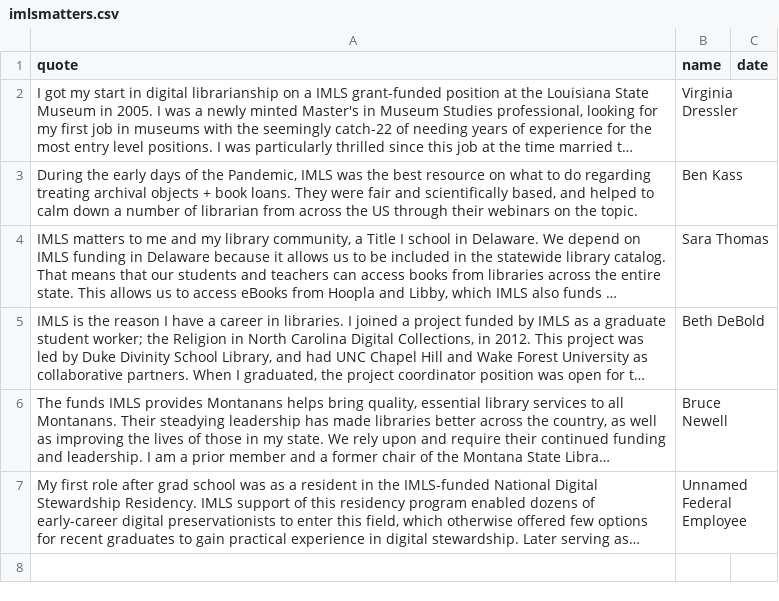
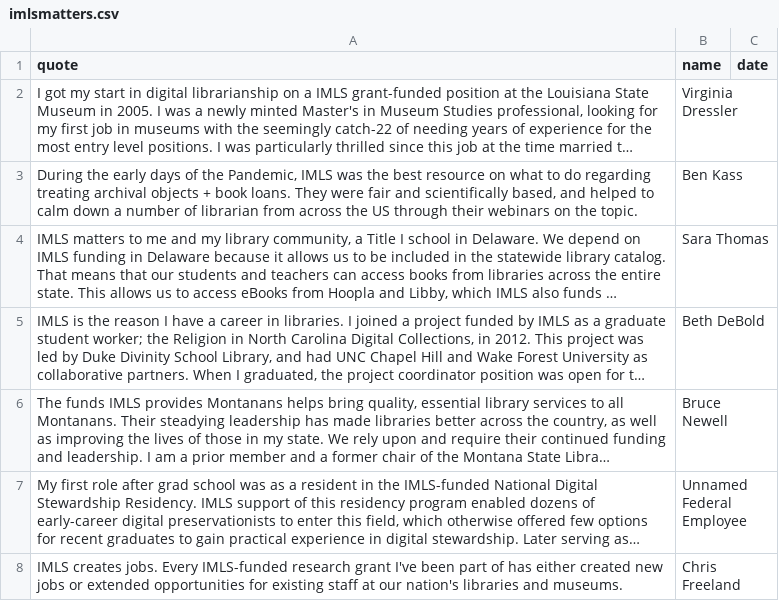
Before and after one commit to IMLS-Matters/imlsmatters, a CSV file: imlsmatters.csv, drawn as a sheet; long unchanged cells end in …; the diff names each change by its address in the sheet, - before the commit and + after, or states it on an @@ line.

Commit message:
Update imlsmatters.csv

```diff
--- a/imlsmatters.csv
+++ b/imlsmatters.csv
+row 8: IMLS creates jobs. Every IMLS-funded research grant I've been part of has either created new jobs or extended opportunities for existing staff at our nation's libraries and museums. | Chris Freeland
```
